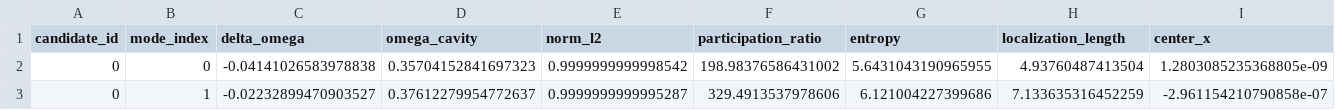
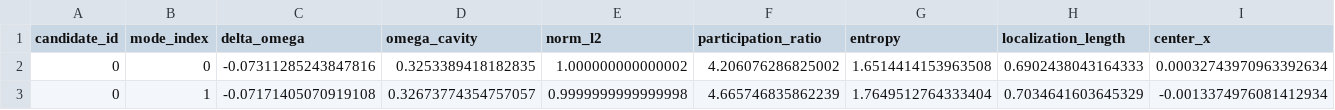
Before and after one commit to RnLe/msl, a CSV file: research/moire_envelope/runs/phase0_blaze_20251201_140949/candidate_0000/phase3_eigenvalues.csv, drawn as a sheet; only a part is shown; the diff covers the shown part only; the diff names each change by its address in the sheet, - before the commit and + after, or states it on an @@ line.

```diff
--- a/research/moire_envelope/runs/phase0_blaze_20251201_140949/candidate_0000/phase3_eigenvalues.csv
+++ b/research/moire_envelope/runs/phase0_blaze_20251201_140949/candidate_0000/phase3_eigenvalues.csv
-C2 (delta_omega): -0.04141026583978838
+C2 (delta_omega): -0.07311285243847816
-D2 (omega_cavity): 0.35704152841697323
+D2 (omega_cavity): 0.3253389418182835
-E2 (norm_l2): 0.9999999999998542
+E2 (norm_l2): 1.000000000000002
-F2 (participation_ratio): 198.98376586431002
+F2 (participation_ratio): 4.206076286825002
-G2 (entropy): 5.6431043190965955
+G2 (entropy): 1.6514414153963508
-H2 (localization_length): 4.93760487413504
+H2 (localization_length): 0.6902438043164333
-I2 (center_x): 1.2803085235368805e-09
+I2 (center_x): 0.00032743970963392634
-C3 (delta_omega): -0.02232899470903527
+C3 (delta_omega): -0.07171405070919108
-D3 (omega_cavity): 0.37612279954772637
+D3 (omega_cavity): 0.32673774354757057
-E3 (norm_l2): 0.9999999999995287
+E3 (norm_l2): 0.9999999999999998
-F3 (participation_ratio): 329.4913537978606
+F3 (participation_ratio): 4.665746835862239
-G3 (entropy): 6.121004227399686
+G3 (entropy): 1.7649512764333404
-H3 (localization_length): 7.133635316452259
+H3 (localization_length): 0.7034641603645329
-I3 (center_x): -2.961154210790858e-07
+I3 (center_x): -0.0013374976081412934
```
Also changed, not shown: 4 added rows and 74 edited cells elsewhere in this file, research/moire_envelope/bulk_output/job_000000.csv, research/moire_envelope/runs/phase0_blaze_20251201_140949/candidate_0000/phase2_operator_info.csv, 45 other files.
